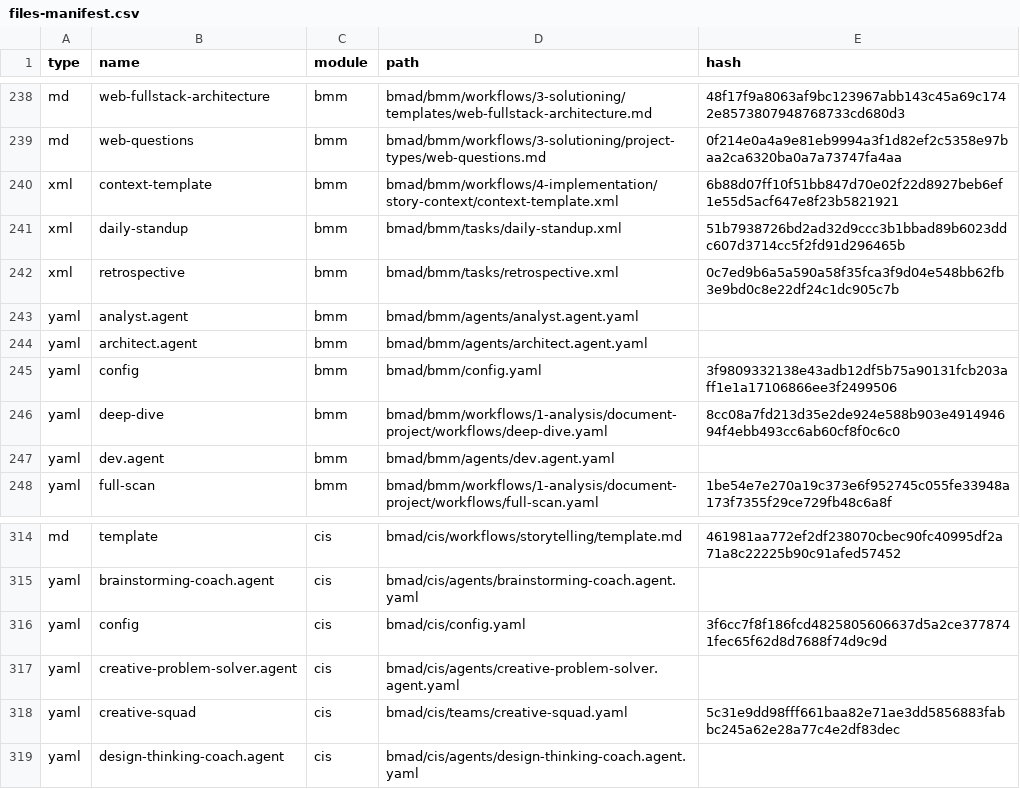
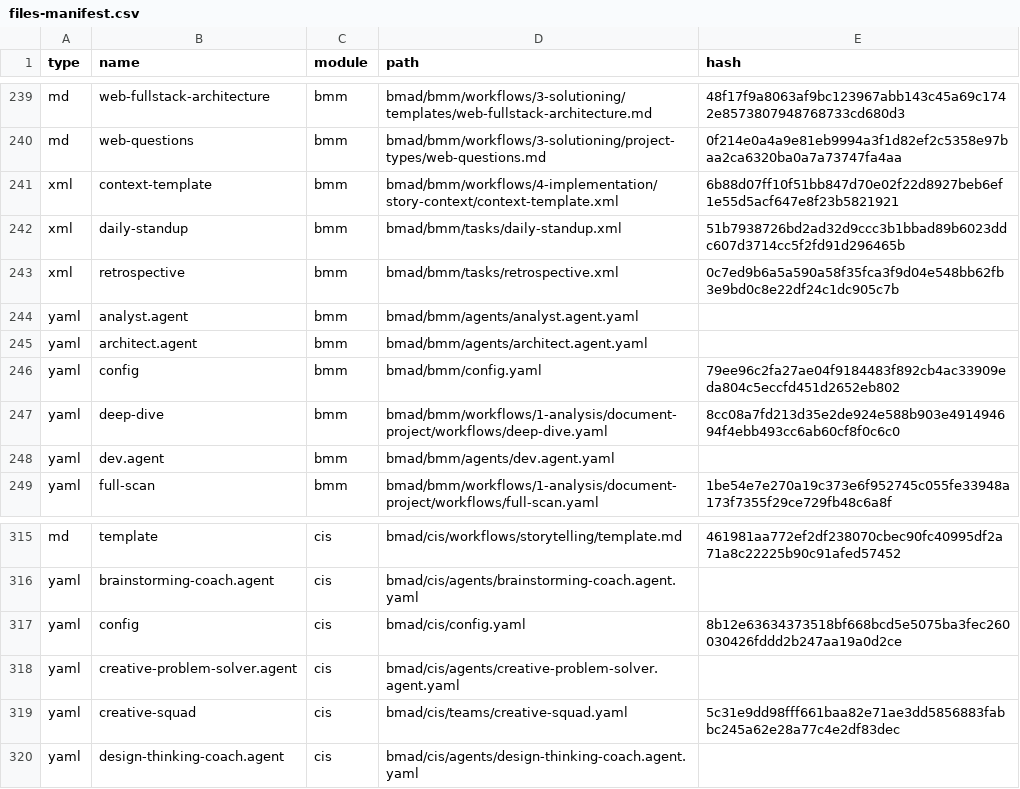
Before and after one commit to Sallvainian/BMAD-Education-Module, a CSV file: bmad/_cfg/files-manifest.csv, drawn as a sheet; only a part is shown, gaps mark what is left out; the diff covers the shown part only.

```diff
--- a/bmad/_cfg/files-manifest.csv
+++ b/bmad/_cfg/files-manifest.csv
@@ -244,3 +245,3 @@ type,name,module,path,hash
 "yaml","architect.agent","bmm","bmad/bmm/agents/architect.agent.yaml",""
-"yaml","config","bmm","bmad/bmm/config.yaml","3f9809332138e43adb12df5b75a90131fcb203aff1e1a17106866ee3f2499506"
+"yaml","config","bmm","bmad/bmm/config.yaml","79ee96c2fa27ae04f9184483f892cb4ac33909eda804c5eccfd451d2652eb802"
 "yaml","deep-dive","bmm","bmad/bmm/workflows/1-analysis/document-project/workflows/deep-dive.yaml","8cc08a7fd213d35e2de924e588b903e491494694f4ebb493cc6ab60cf8f0c6c0"
@@ -315,3 +316,3 @@ type,name,module,path,hash
 "yaml","brainstorming-coach.agent","cis","bmad/cis/agents/brainstorming-coach.agent.yaml",""
-"yaml","config","cis","bmad/cis/config.yaml","3f6cc7f8f186fcd4825805606637d5a2ce3778741fec65f62d8d7688f74d9c9d"
+"yaml","config","cis","bmad/cis/config.yaml","8b12e63634373518bf668bcd5e5075ba3fec260030426fddd2b247aa19a0d2ce"
 "yaml","creative-problem-solver.agent","cis","bmad/cis/agents/creative-problem-solver.agent.yaml",""
```
Also changed, not shown: 11 added rows and 4 edited cells elsewhere in this file, bmad/_cfg/agent-manifest.csv, 56 other files.
